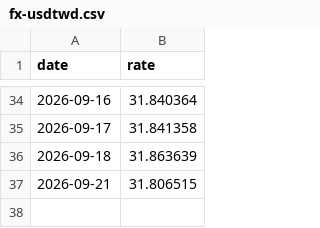
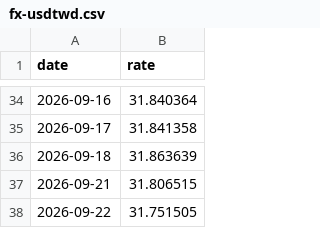
Before and after one commit to kafutw/remote-control, a CSV file: data/fx-usdtwd.csv, drawn as a sheet; only a part is shown, gaps mark what is left out; the diff names each change by its address in the sheet, - before the commit and + after, or states it on an @@ line.

```diff
--- a/data/fx-usdtwd.csv
+++ b/data/fx-usdtwd.csv
+row 38: 2026-09-22 | 31.751505
```
Also changed, not shown: 2 other files.
